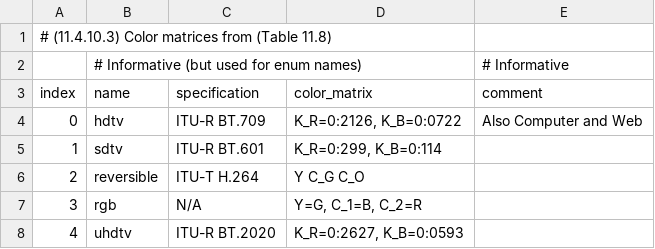
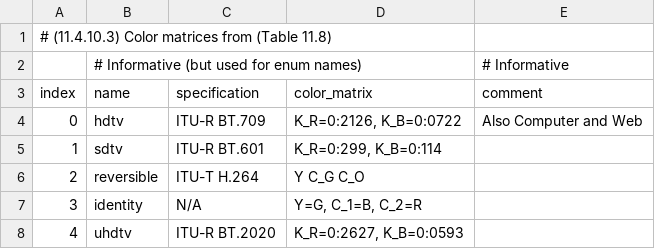
Before and after one commit to bbc/vc2_data_tables, a CSV file: vc2_data_tables/csv/preset_color_matrices.csv, drawn as a sheet.

Commit message:
Rename 'rgb' color matrix to 'identity'
Matches the name in an upcoming revision of the spec

```diff
--- a/vc2_data_tables/csv/preset_color_matrices.csv
+++ b/vc2_data_tables/csv/preset_color_matrices.csv
@@ -6,3 +6,3 @@ index,name,specification,color_matrix,comment
 2,reversible,ITU-T H.264,Y C_G C_O,
-3,rgb,N/A,"Y=G, C_1=B, C_2=R",
+3,identity,N/A,"Y=G, C_1=B, C_2=R",
 4,uhdtv,ITU-R BT.2020,"K_R=0:2627, K_B=0:0593",
```
